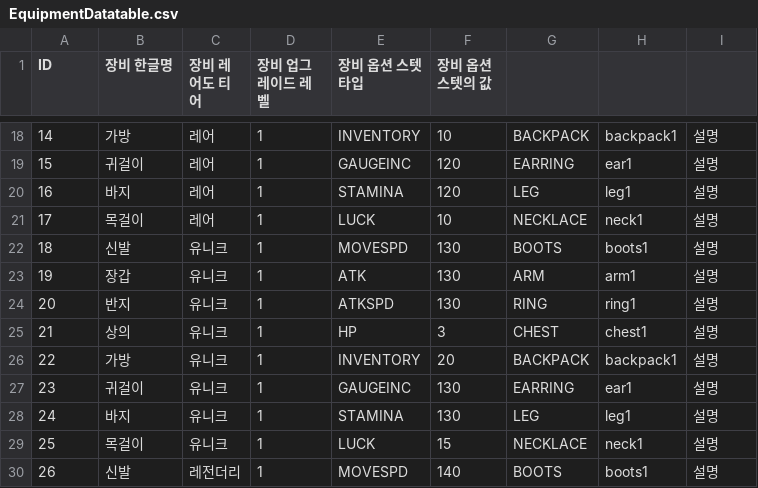
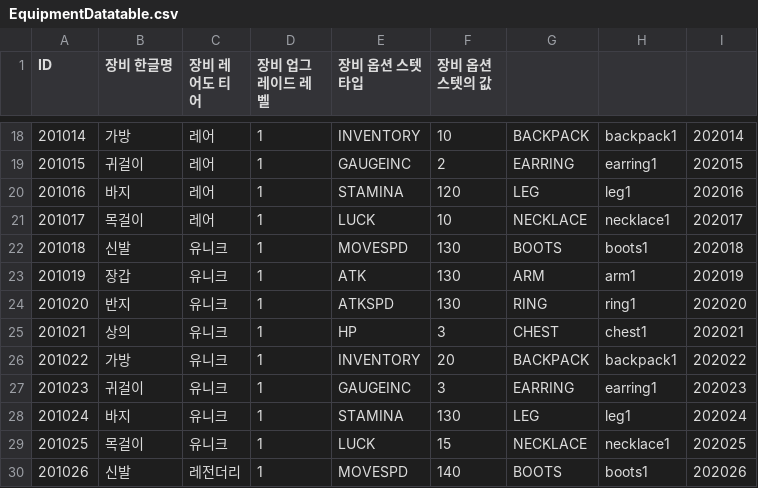
Before and after one commit to karrk/TARZ_Project, a CSV file: Assets/2.Private/KimSW/CSV/EquipmentDatatable.csv, drawn as a sheet; only a part is shown, gaps mark what is left out; the diff covers the shown part only; the diff names each change by its address in the sheet, - before the commit and + after, or states it on an @@ line.

```diff
--- a/Assets/2.Private/KimSW/CSV/EquipmentDatatable.csv
+++ b/Assets/2.Private/KimSW/CSV/EquipmentDatatable.csv
-A18 (ID): 14
+A18 (ID): 201014
-I18: 설명
+I18: 202014
-A19 (ID): 15
+A19 (ID): 201015
-F19 (장비 옵션 스텟의 값): 120
+F19 (장비 옵션 스텟의 값): 2
-H19: ear1
+H19: earring1
-I19: 설명
+I19: 202015
-A20 (ID): 16
+A20 (ID): 201016
-I20: 설명
+I20: 202016
-A21 (ID): 17
+A21 (ID): 201017
-H21: neck1
+H21: necklace1
-I21: 설명
+I21: 202017
-A22 (ID): 18
+A22 (ID): 201018
-I22: 설명
+I22: 202018
-A23 (ID): 19
+A23 (ID): 201019
-I23: 설명
+I23: 202019
-A24 (ID): 20
+A24 (ID): 201020
-I24: 설명
+I24: 202020
-A25 (ID): 21
+A25 (ID): 201021
-I25: 설명
+I25: 202021
-A26 (ID): 22
+A26 (ID): 201022
-I26: 설명
+I26: 202022
-A27 (ID): 23
+A27 (ID): 201023
-F27 (장비 옵션 스텟의 값): 130
+F27 (장비 옵션 스텟의 값): 3
-H27: ear1
+H27: earring1
-I27: 설명
+I27: 202023
-A28 (ID): 24
+A28 (ID): 201024
-I28: 설명
+I28: 202024
-A29 (ID): 25
+A29 (ID): 201025
-H29: neck1
+H29: necklace1
-I29: 설명
+I29: 202025
-A30 (ID): 26
+A30 (ID): 201026
-I30: 설명
+I30: 202026
```
Also changed, not shown: 48 edited cells elsewhere in this file, 1 other file.
